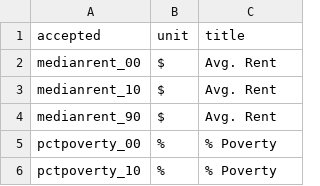
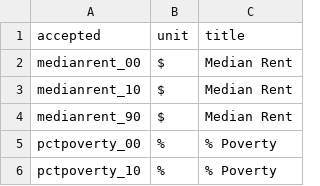
Before and after one commit to codeforboston/ungentry, a CSV file: data_processing/ungentry/data/properties.csv, drawn as a sheet; only a part is shown.

Commit message:
Corrected legend for Median Rent

```diff
--- a/data_processing/ungentry/data/properties.csv
+++ b/data_processing/ungentry/data/properties.csv
@@ -1,5 +1,5 @@
 accepted                 ,unit,title
-"medianrent_00"		,   $,Avg. Rent
-"medianrent_10"		,   $,Avg. Rent
-"medianrent_90"		,   $,Avg. Rent
+"medianrent_00"		,   $,Median Rent
+"medianrent_10"		,   $,Median Rent
+"medianrent_90"		,   $,Median Rent
 "pctpoverty_00"		,   %,% Poverty
```
Also changed, not shown: 5 other files.
